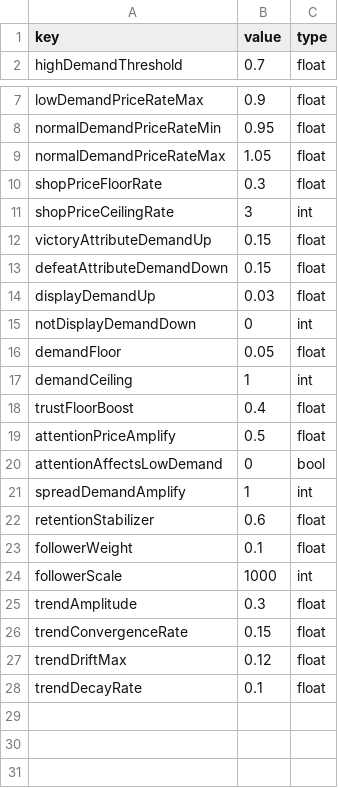
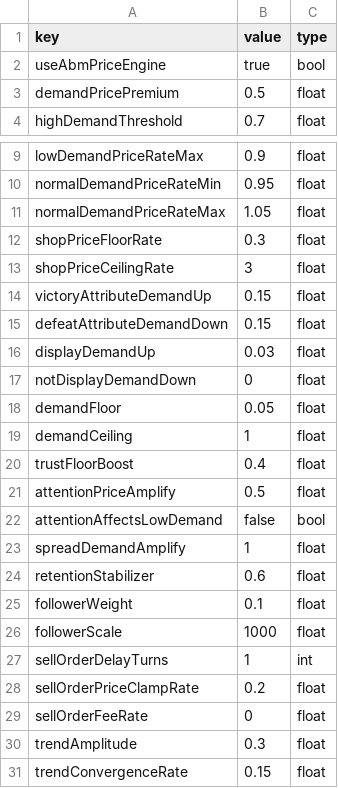
Before and after one commit to yanoryuu/TomsLands, a TSV file: Docs/balance_tsv/shopEconomy.tsv, drawn as a sheet; only a part is shown, gaps mark what is left out; the shorter side is filled out with more unchanged rows.

```diff
--- a/Docs/balance_tsv/shopEconomy.tsv
+++ b/Docs/balance_tsv/shopEconomy.tsv
@@ -1,2 +1,4 @@
 key	value	type
+useAbmPriceEngine	true	bool
+demandPricePremium	0.5	float
 highDemandThreshold	0.7	float
@@ -10,3 +12,3 @@ normalDemandPriceRateMax	1.05	float
 shopPriceFloorRate	0.3	float
-shopPriceCeilingRate	3	int
+shopPriceCeilingRate	3	float
 victoryAttributeDemandUp	0.15	float
@@ -14,12 +16,15 @@ defeatAttributeDemandDown	0.15	float
 displayDemandUp	0.03	float
-notDisplayDemandDown	0	int
+notDisplayDemandDown	0	float
 demandFloor	0.05	float
-demandCeiling	1	int
+demandCeiling	1	float
 trustFloorBoost	0.4	float
 attentionPriceAmplify	0.5	float
-attentionAffectsLowDemand	0	bool
-spreadDemandAmplify	1	int
+attentionAffectsLowDemand	false	bool
+spreadDemandAmplify	1	float
 retentionStabilizer	0.6	float
 followerWeight	0.1	float
-followerScale	1000	int
+followerScale	1000	float
+sellOrderDelayTurns	1	int
+sellOrderPriceClampRate	0.2	float
+sellOrderFeeRate	0	float
 trendAmplitude	0.3	float
```
Also changed, not shown: Assets/Resources_moved/EventDatas.csv, Docs/balance_tsv/events.tsv, 45 other files.
